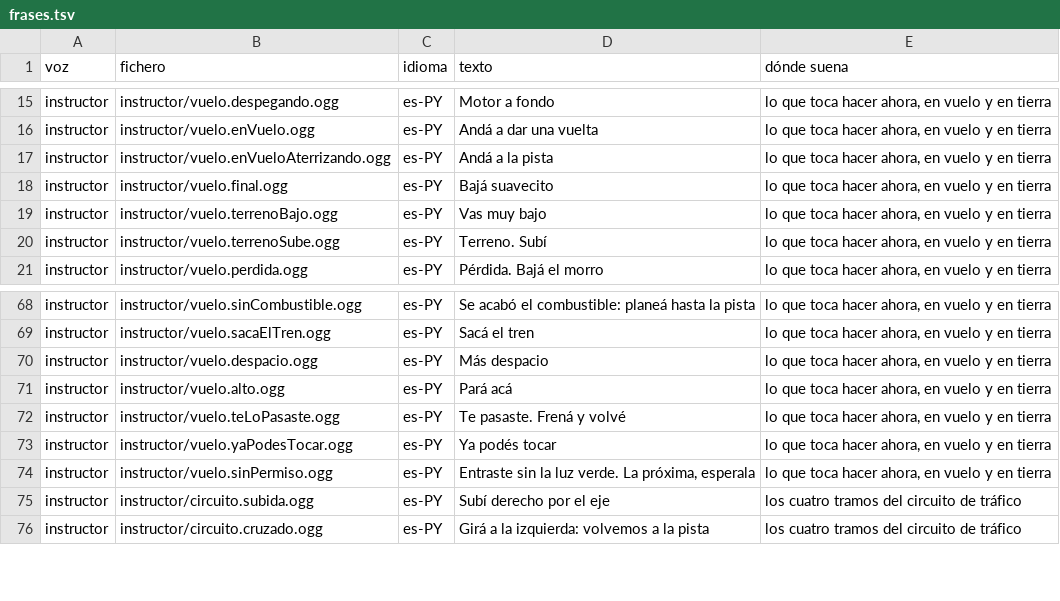
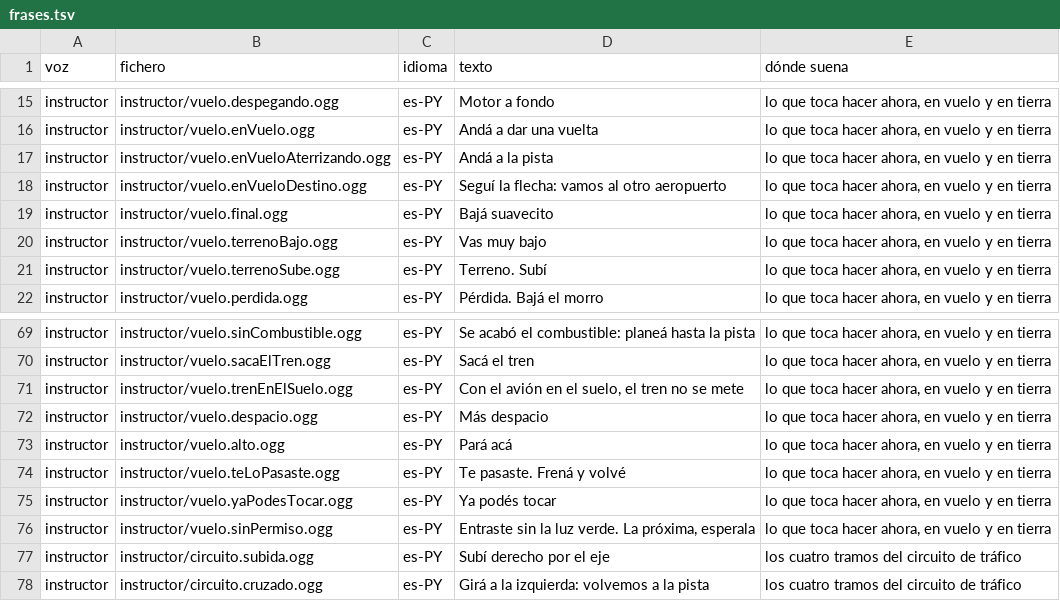
Before and after one commit to OksigeniaSL/oga-veve, a TSV file: docs/voces/frases.tsv, drawn as a sheet; only a part is shown, gaps mark what is left out.

Commit message:
fix(ruta): yendo a otro aeropuerto no se dibuja ni se canta el circuito del de salida
El circuito sirve para volver a aterrizar en el campo del que se sale, y quien
va a otra isla no vuelve: la instructora mandaba girar para dar la vuelta y el
hilo ocre enseñaba un camino que no se iba a usar. Ahora, si el destino es
otro campo, el circuito de aquí se calla, y en vez de «andá a dar una vuelta»
la instructora dice que se siga la flecha. Al llegar, el circuito del destino
vuelve, que ahí sí sirve para entrar.

Y se graban siete frases de la instructora que se decían con la voz del
navegador porque nadie las había grabado: la nueva y seis de antes (bajás muy
rápido, estás muy inclinado, pérdida, se soltó el piloto automático, ya subís
y el tren que no se mete en el suelo).

```diff
--- a/docs/voces/frases.tsv
+++ b/docs/voces/frases.tsv
@@ -17,2 +17,3 @@ instructor	instructor/vuelo.enVuelo.ogg	es-PY	Andá a dar una vuelta	lo que toca
 instructor	instructor/vuelo.enVueloAterrizando.ogg	es-PY	Andá a la pista	lo que toca hacer ahora, en vuelo y en tierra
+instructor	instructor/vuelo.enVueloDestino.ogg	es-PY	Seguí la flecha: vamos al otro aeropuerto	lo que toca hacer ahora, en vuelo y en tierra
 instructor	instructor/vuelo.final.ogg	es-PY	Bajá suavecito	lo que toca hacer ahora, en vuelo y en tierra
@@ -69,2 +70,3 @@ instructor	instructor/vuelo.sinCombustible.ogg	es-PY	Se acabó el combustible: p
 instructor	instructor/vuelo.sacaElTren.ogg	es-PY	Sacá el tren	lo que toca hacer ahora, en vuelo y en tierra
+instructor	instructor/vuelo.trenEnElSuelo.ogg	es-PY	Con el avión en el suelo, el tren no se mete	lo que toca hacer ahora, en vuelo y en tierra
 instructor	instructor/vuelo.despacio.ogg	es-PY	Más despacio	lo que toca hacer ahora, en vuelo y en tierra
```
Also changed, not shown: docs/voces/guion-instructor.tsv, 30 other files.
